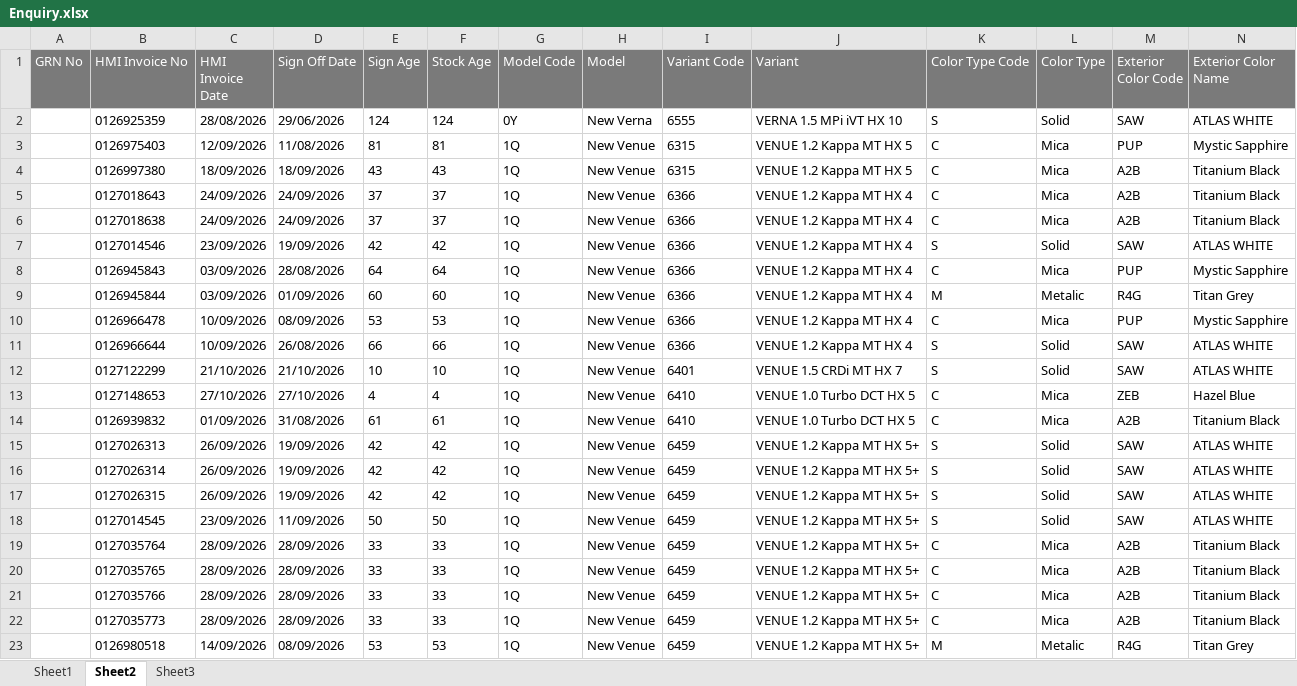
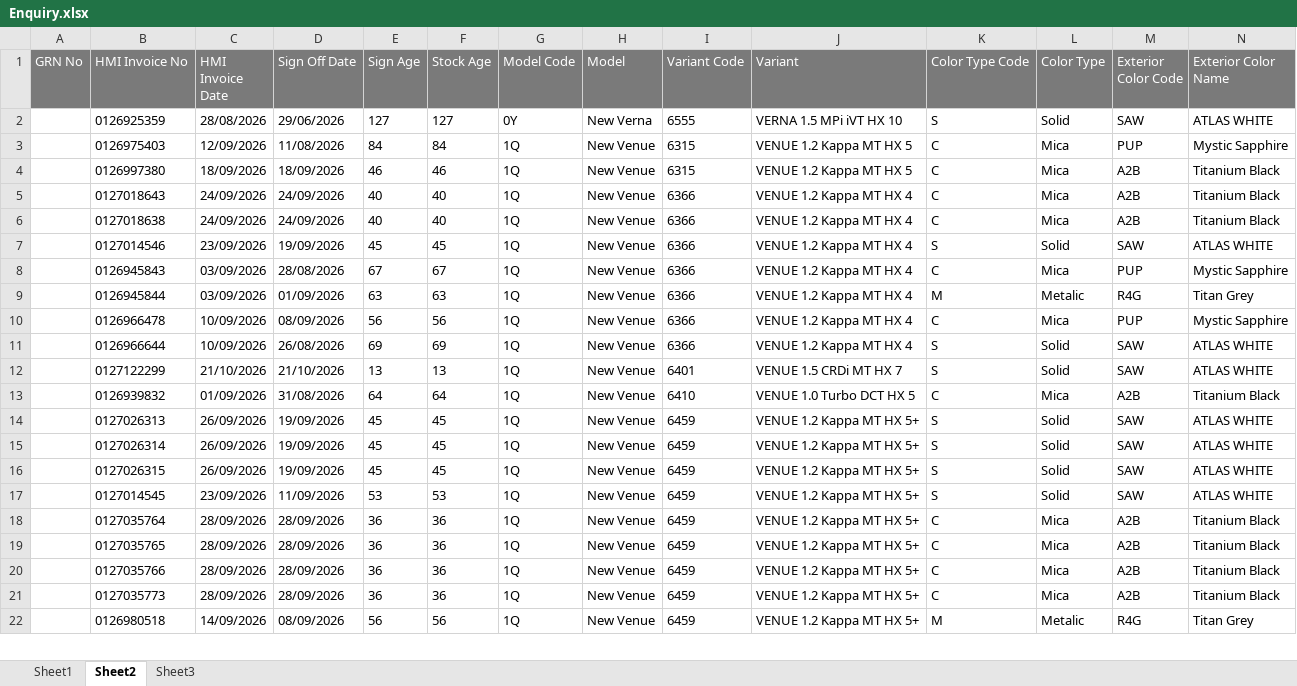
Before and after one commit to UnnatiM2009/Hyundai_ETBR, an Excel workbook: data/Enquiry.xlsx, sheet Sheet2, drawn as a sheet; only a part is shown; values as stored, in another font and other column widths than the file's, no borders; removed rows and columns are numbered as before the commit, all else as after; rows hold the shown columns only; the diff covers the shown part only; the diff names each change by its address in the sheet, - before the commit and + after, or states it on an @@ line.

```diff
--- a/data/Enquiry.xlsx (sheet Sheet2)
+++ b/data/Enquiry.xlsx (sheet Sheet2)
-E2 (Sign Age): 124
+E2 (Sign Age): 127
-F2 (Stock Age): 124
+F2 (Stock Age): 127
-E3 (Sign Age): 81
+E3 (Sign Age): 84
-F3 (Stock Age): 81
+F3 (Stock Age): 84
-E4 (Sign Age): 43
+E4 (Sign Age): 46
-F4 (Stock Age): 43
+F4 (Stock Age): 46
-E5:E6 (Sign Age): 37
+E5:E6 (Sign Age): 40
-F5:F6 (Stock Age): 37
+F5:F6 (Stock Age): 40
-E7 (Sign Age): 42
+E7 (Sign Age): 45
-F7 (Stock Age): 42
+F7 (Stock Age): 45
-E8 (Sign Age): 64
+E8 (Sign Age): 67
-F8 (Stock Age): 64
+F8 (Stock Age): 67
-E9 (Sign Age): 60
+E9 (Sign Age): 63
-F9 (Stock Age): 60
+F9 (Stock Age): 63
-E10 (Sign Age): 53
+E10 (Sign Age): 56
-F10 (Stock Age): 53
+F10 (Stock Age): 56
-E11 (Sign Age): 66
+E11 (Sign Age): 69
-F11 (Stock Age): 66
+F11 (Stock Age): 69
-E12 (Sign Age): 10
+E12 (Sign Age): 13
-F12 (Stock Age): 10
+F12 (Stock Age): 13
-row 13:  | 0127148653 | 27/10/2026 | 27/10/2026 | 4 | 4 | 1Q | New Venue | 6410 | VENUE 1.0 Turbo DCT HX 5 | C | Mica | ZEB | Hazel Blue
-E13 (Sign Age): 61
+E13 (Sign Age): 64
-F13 (Stock Age): 61
+F13 (Stock Age): 64
-E14:E16 (Sign Age): 42
+E14:E16 (Sign Age): 45
-F14:F16 (Stock Age): 42
+F14:F16 (Stock Age): 45
-E17 (Sign Age): 50
+E17 (Sign Age): 53
-F17 (Stock Age): 50
+F17 (Stock Age): 53
-E18:E21 (Sign Age): 33
+E18:E21 (Sign Age): 36
-F18:F21 (Stock Age): 33
+F18:F21 (Stock Age): 36
-E22 (Sign Age): 53
+E22 (Sign Age): 56
-F22 (Stock Age): 53
+F22 (Stock Age): 56
```
Also changed, not shown: 5 added rows, 1 removed row and 86 edited cells elsewhere in this sheet, sheet Sheet1, sheet Sheet3.
